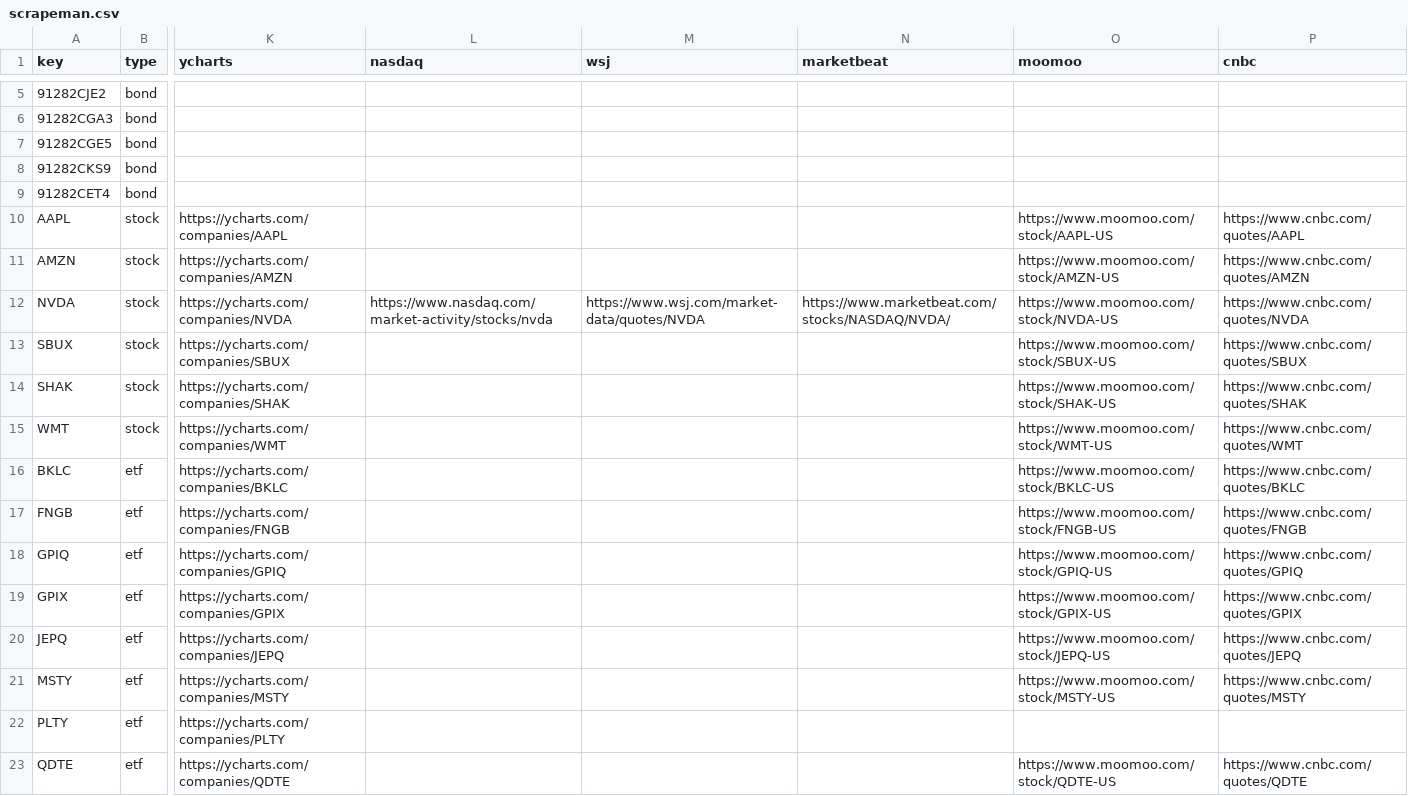
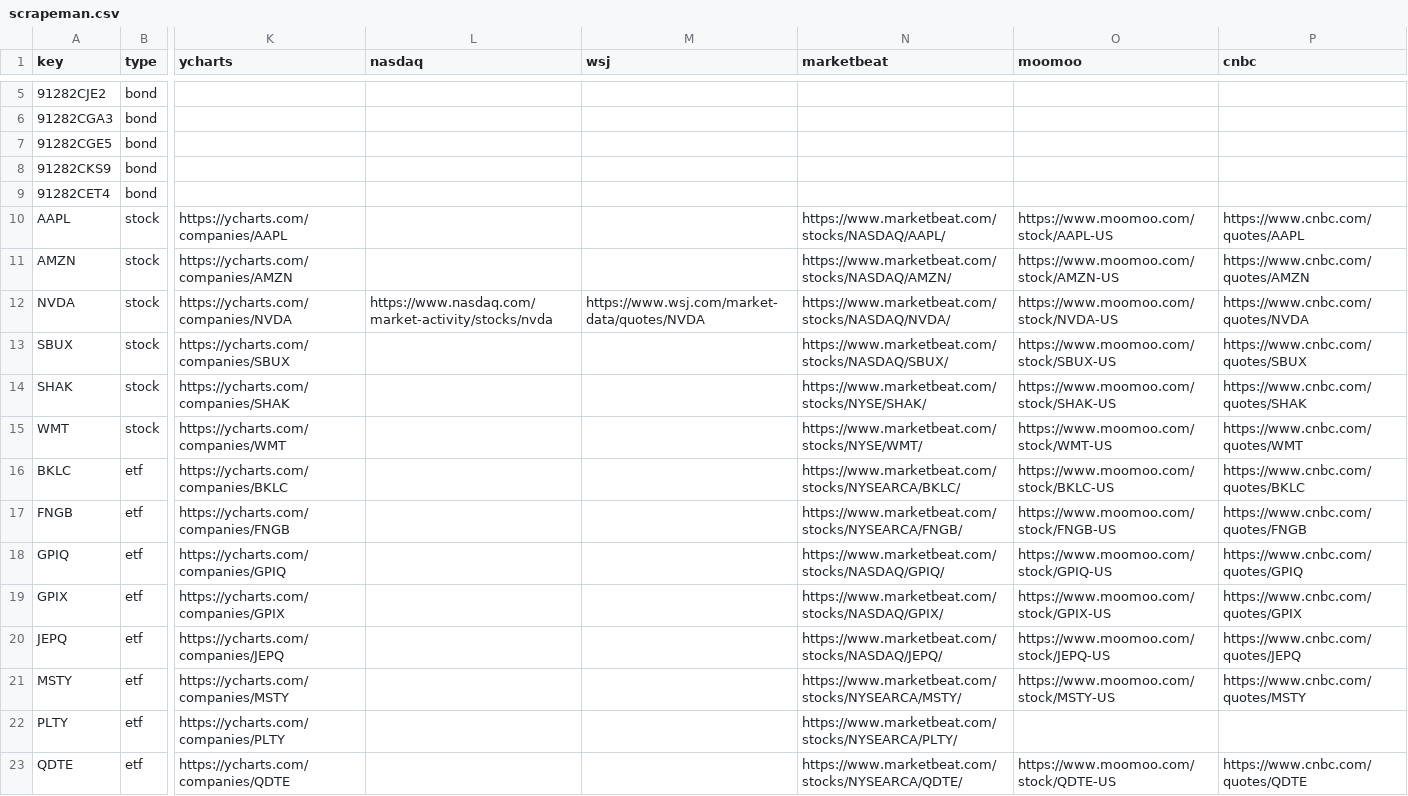
Before and after one commit to mrgeneko/wealth-tracker, a CSV file: scrapeman.csv, drawn as a sheet; only a part is shown, gaps mark what is left out; the diff covers the shown part only; the diff names each change by its address in the sheet, - before the commit and + after, or states it on an @@ line.

Commit message:
add chrome_dom_dump testing with marketbeat (delayed)

```diff
--- a/scrapeman.csv
+++ b/scrapeman.csv
-N10 (marketbeat): (empty)
+N10 (marketbeat): https://www.marketbeat.com/stocks/NASDAQ/AAPL/
-N11 (marketbeat): (empty)
+N11 (marketbeat): https://www.marketbeat.com/stocks/NASDAQ/AMZN/
-N13 (marketbeat): (empty)
+N13 (marketbeat): https://www.marketbeat.com/stocks/NASDAQ/SBUX/
-N14 (marketbeat): (empty)
+N14 (marketbeat): https://www.marketbeat.com/stocks/NYSE/SHAK/
-N15 (marketbeat): (empty)
+N15 (marketbeat): https://www.marketbeat.com/stocks/NYSE/WMT/
-N16 (marketbeat): (empty)
+N16 (marketbeat): https://www.marketbeat.com/stocks/NYSEARCA/BKLC/
-N17 (marketbeat): (empty)
+N17 (marketbeat): https://www.marketbeat.com/stocks/NYSEARCA/FNGB/
-N18 (marketbeat): (empty)
+N18 (marketbeat): https://www.marketbeat.com/stocks/NASDAQ/GPIQ/
-N19 (marketbeat): (empty)
+N19 (marketbeat): https://www.marketbeat.com/stocks/NASDAQ/GPIX/
-N20 (marketbeat): (empty)
+N20 (marketbeat): https://www.marketbeat.com/stocks/NASDAQ/JEPQ/
-N21 (marketbeat): (empty)
+N21 (marketbeat): https://www.marketbeat.com/stocks/NYSEARCA/MSTY/
-N22 (marketbeat): (empty)
+N22 (marketbeat): https://www.marketbeat.com/stocks/NYSEARCA/PLTY/
-N23 (marketbeat): (empty)
+N23 (marketbeat): https://www.marketbeat.com/stocks/NYSEARCA/QDTE/
```
Also changed, not shown: 14 edited cells elsewhere in this file, 3 other files.
